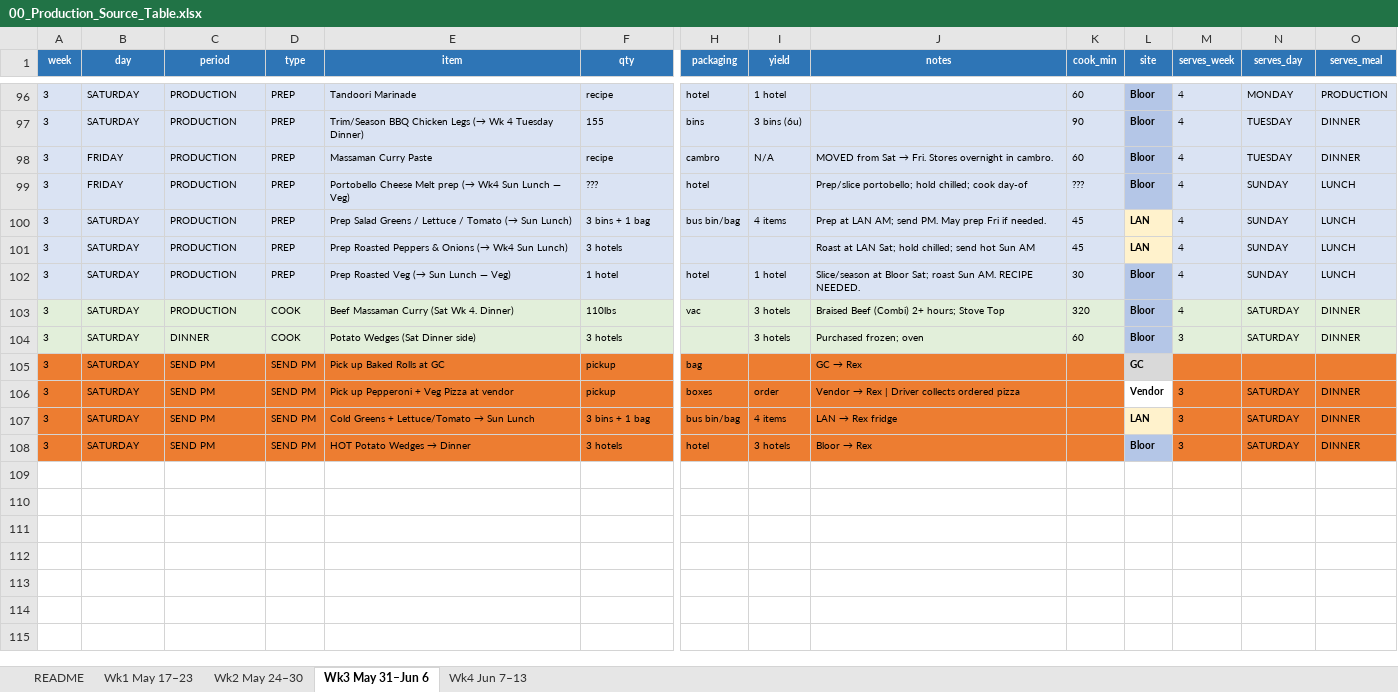
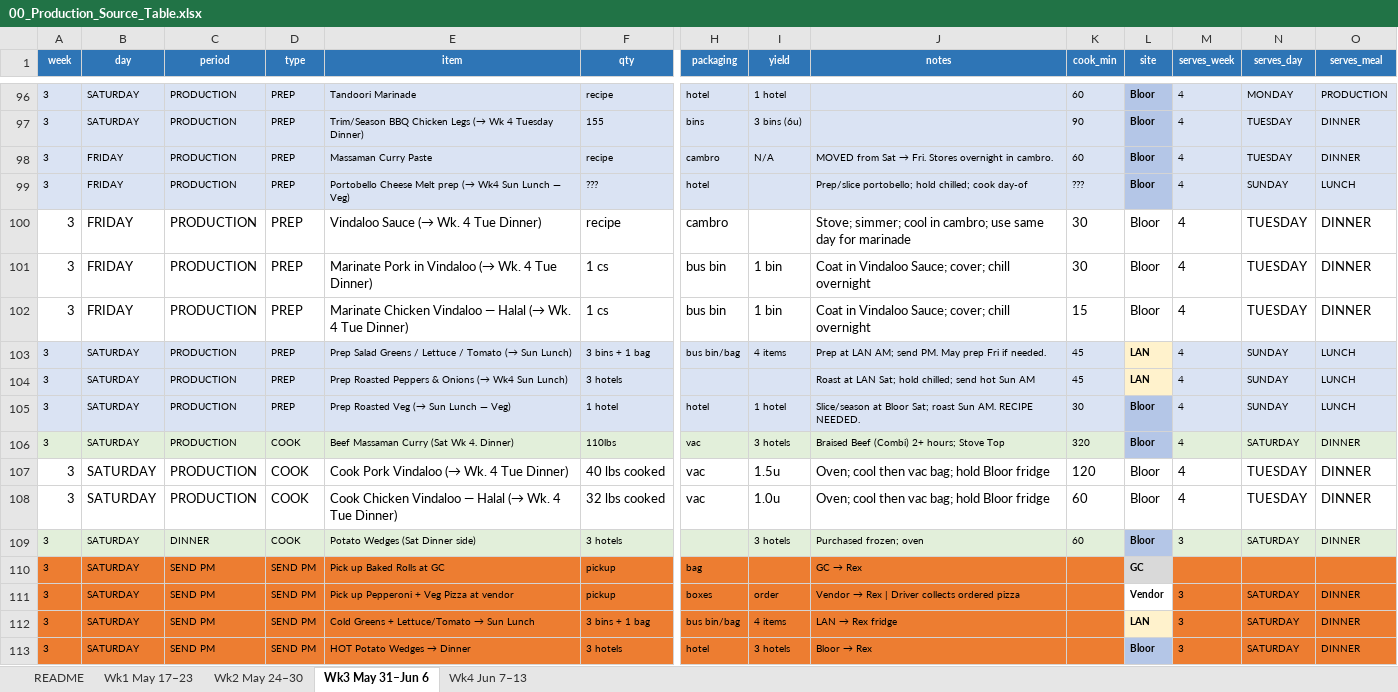
Before and after one commit to kennedyjasondavid-eng/conc-kitchen-hub, an Excel workbook: 00_Production_Source_Table.xlsx, sheet Wk3 May 31–Jun 6, drawn as a sheet; only a part is shown, gaps mark what is left out; values as stored, in another font and other column widths than the file's, no borders; rows hold the shown columns only; the diff names each change by its address in the sheet, - before the commit and + after, or states it on an @@ line.

```diff
--- a/00_Production_Source_Table.xlsx (sheet Wk3 May 31–Jun 6)
+++ b/00_Production_Source_Table.xlsx (sheet Wk3 May 31–Jun 6)
+row 100: 3 | FRIDAY | PRODUCTION | PREP | Vindaloo Sauce (→ Wk. 4 Tue Dinner) | recipe | cambro |  | Stove; simmer; cool in cambro; use same day for marinade | 30 | Bloor | 4 | TUESDAY | DINNER
+row 101: 3 | FRIDAY | PRODUCTION | PREP | Marinate Pork in Vindaloo (→ Wk. 4 Tue Dinner) | 1 cs | bus bin | 1 bin | Coat in Vindaloo Sauce; cover; chill overnight | 30 | Bloor | 4 | TUESDAY | DINNER
+row 102: 3 | FRIDAY | PRODUCTION | PREP | Marinate Chicken Vindaloo — Halal (→ Wk. 4 Tue Dinner) | 1 cs | bus bin | 1 bin | Coat in Vindaloo Sauce; cover; chill overnight | 15 | Bloor | 4 | TUESDAY | DINNER
+row 107: 3 | SATURDAY | PRODUCTION | COOK | Cook Pork Vindaloo (→ Wk. 4 Tue Dinner) | 40 lbs cooked | vac | 1.5u | Oven; cool then vac bag; hold Bloor fridge | 120 | Bloor | 4 | TUESDAY | DINNER
+row 108: 3 | SATURDAY | PRODUCTION | COOK | Cook Chicken Vindaloo — Halal (→ Wk. 4 Tue Dinner) | 32 lbs cooked | vac | 1.0u | Oven; cool then vac bag; hold Bloor fridge | 60 | Bloor | 4 | TUESDAY | DINNER
```
Also changed, not shown: sheet Wk1 May 17–23, sheet Wk2 May 24–30, 2 other files.
